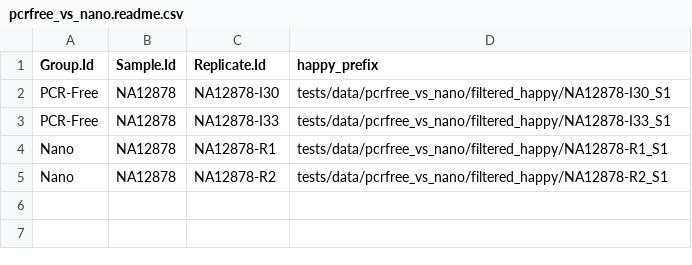
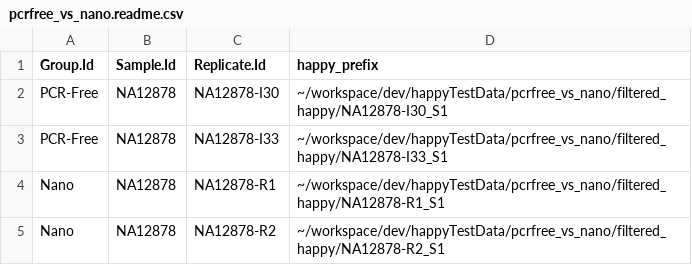
Before and after one commit to Illumina/happyCompare, a CSV file: inst/extdata/samplesheets/pcrfree_vs_nano.readme.csv, drawn as a sheet.

```diff
--- a/inst/extdata/samplesheets/pcrfree_vs_nano.readme.csv
+++ b/inst/extdata/samplesheets/pcrfree_vs_nano.readme.csv
@@ -1,5 +1,5 @@
 Group.Id,Sample.Id,Replicate.Id,happy_prefix
-PCR-Free,NA12878,NA12878-I30,tests/data/pcrfree_vs_nano/filtered_happy/NA12878-I30_S1
-PCR-Free,NA12878,NA12878-I33,tests/data/pcrfree_vs_nano/filtered_happy/NA12878-I33_S1
-Nano,NA12878,NA12878-R1,tests/data/pcrfree_vs_nano/filtered_happy/NA12878-R1_S1
-Nano,NA12878,NA12878-R2,tests/data/pcrfree_vs_nano/filtered_happy/NA12878-R2_S1
+PCR-Free,NA12878,NA12878-I30,~/workspace/dev/happyTestData/pcrfree_vs_nano/filtered_happy/NA12878-I30_S1
+PCR-Free,NA12878,NA12878-I33,~/workspace/dev/happyTestData/pcrfree_vs_nano/filtered_happy/NA12878-I33_S1
+Nano,NA12878,NA12878-R1,~/workspace/dev/happyTestData/pcrfree_vs_nano/filtered_happy/NA12878-R1_S1
+Nano,NA12878,NA12878-R2,~/workspace/dev/happyTestData/pcrfree_vs_nano/filtered_happy/NA12878-R2_S1
```
Also changed, not shown: 22 other files.
